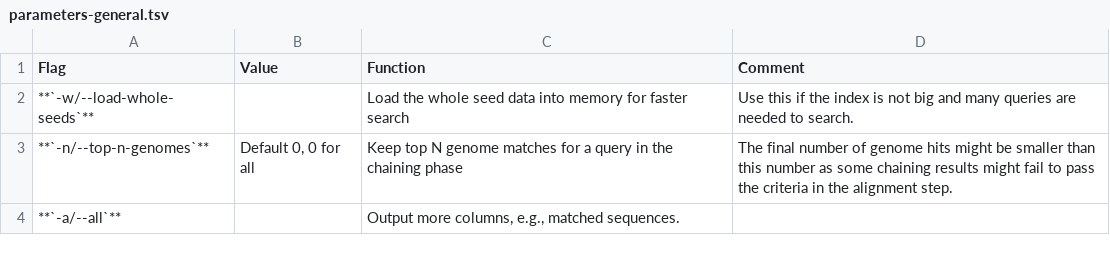
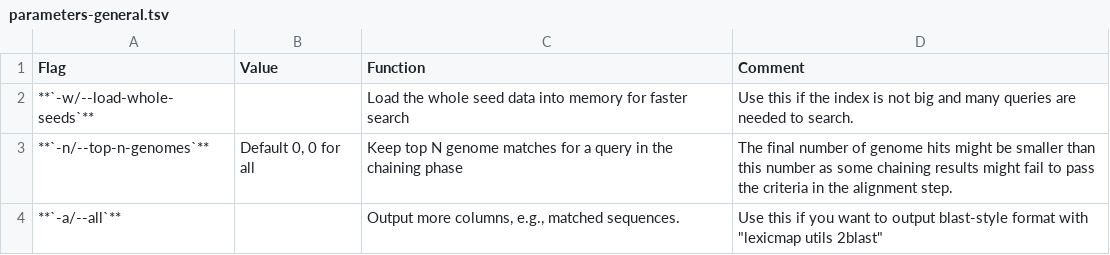
Before and after one commit to shenwei356/LexicMap, a TSV file: docs/content/tutorials/parameters-general.tsv, drawn as a sheet.

```diff
--- a/docs/content/tutorials/parameters-general.tsv
+++ b/docs/content/tutorials/parameters-general.tsv
@@ -3,2 +3,2 @@ Flag	Value	Function	Comment
 **`-n/--top-n-genomes`**	Default 0, 0 for all	Keep top N genome matches for a query in the chaining phase	The final number of genome hits might be smaller than this number as some chaining results might fail to pass the criteria in the alignment step.
-**`-a/--all`**		Output more columns, e.g., matched sequences.	
+**`-a/--all`**		Output more columns, e.g., matched sequences.	"Use this if you want to output blast-style format with ""lexicmap utils 2blast"""
```
Also changed, not shown: demo/q.prophage.fasta.lexicmap.tsv, docs/content/tutorials/parameters-seeding.tsv, 9 other files.
